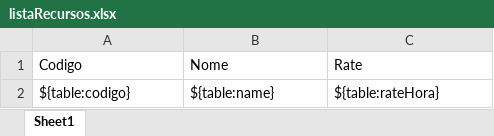
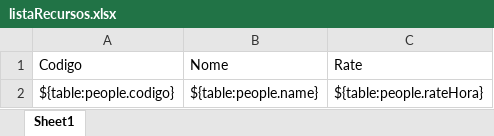
Before and after one commit to jgsousa/TarefasApp, an Excel workbook: templates/listaRecursos.xlsx, sheet Sheet1, drawn as a sheet; values as stored, in another font and other column widths than the file's, no borders; removed rows and columns are numbered as before the commit, all else as after; the diff names each change by its address in the sheet, - before the commit and + after, or states it on an @@ line.

Commit message:
excel

```diff
--- a/templates/listaRecursos.xlsx (sheet Sheet1)
+++ b/templates/listaRecursos.xlsx (sheet Sheet1)
-row 2: ${table:codigo} | ${table:name} | ${table:rateHora}
+row 2: ${table:people.codigo} | ${table:people.name} | ${table:people.rateHora}
```
Also changed, not shown: 3 other files.
